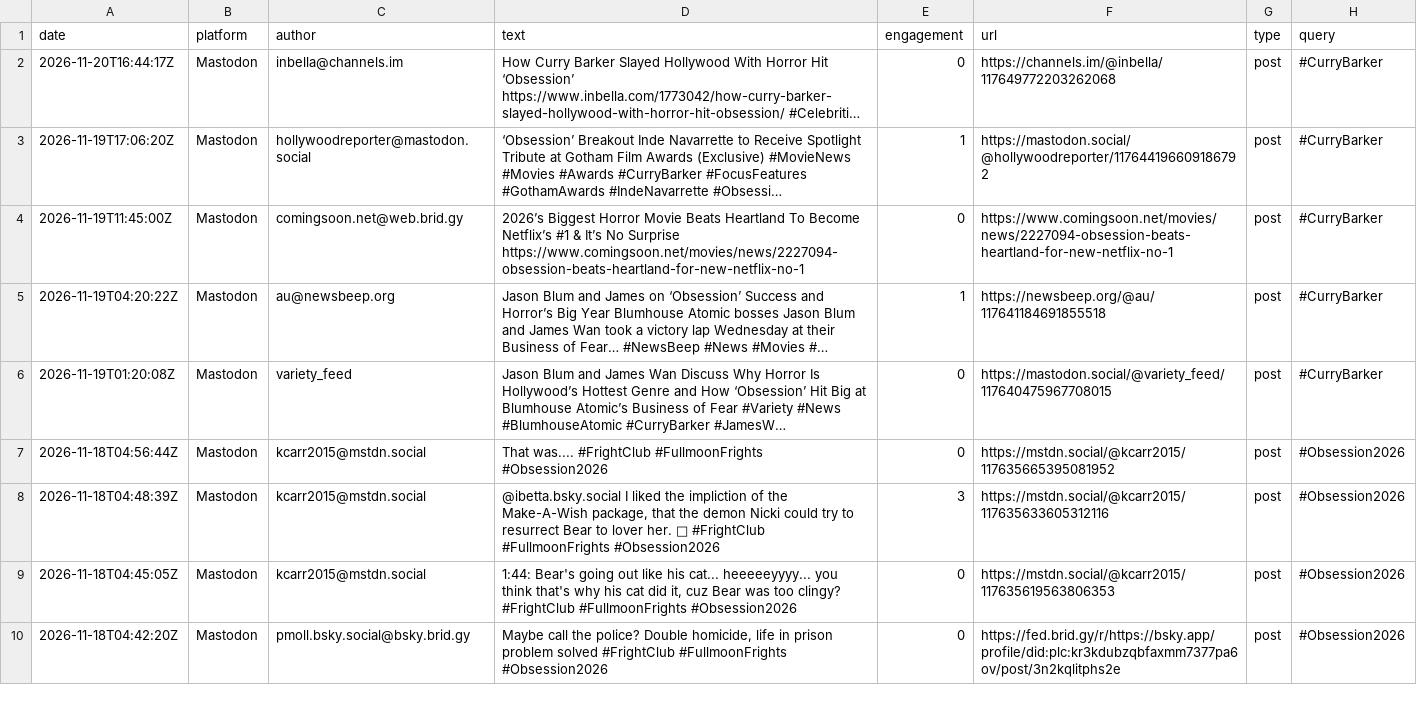
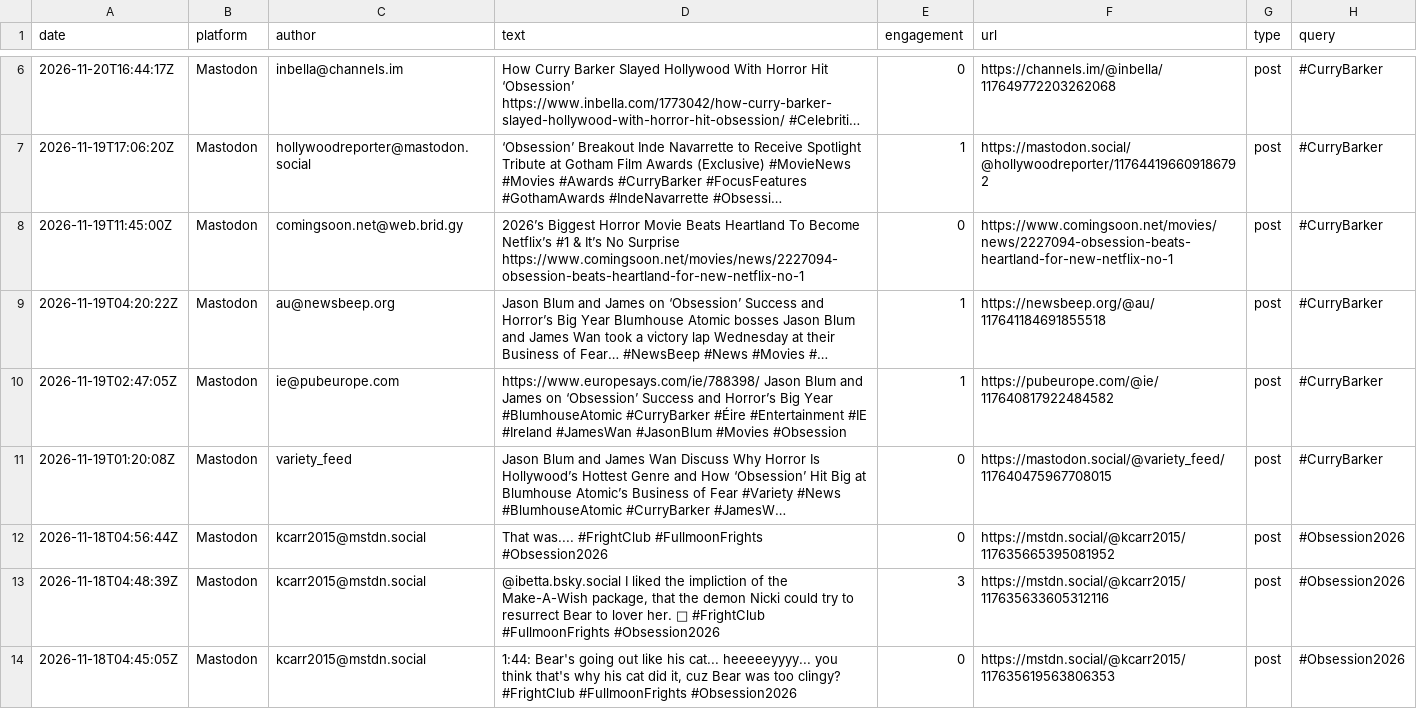
Before and after one commit to jmurphy328-code/Social-listening, a CSV file: data/obsession/posts.csv, drawn as a sheet; only a part is shown, gaps mark what is left out; the shorter side is filled out with more unchanged rows; long unchanged cells end in …; the diff covers the shown part only; the diff names each change by its address in the sheet, - before the commit and + after, or states it on an @@ line.

```diff
--- a/data/obsession/posts.csv
+++ b/data/obsession/posts.csv
+row 10: 2026-11-19T02:47:05Z | Mastodon | ie@pubeurope.com | https://www.europesays.com/ie/788398/ Jason Blum and James on ‘Obsession’ Success and Horror’s Big Year #BlumhouseAtomic #CurryBarker #Éire #Entertainment #IE #Ireland #JamesWan #JasonBlum #Movies #Obsession | 1 | https://pubeurope.com/@ie/117640817922484582 | post | #CurryBarker
```
Also changed, not shown: 4 added rows and 3 edited cells elsewhere in this file, data/obsession/pageviews.csv, data/spider-man-brand-new-day/pageviews.csv, 7 other files.
